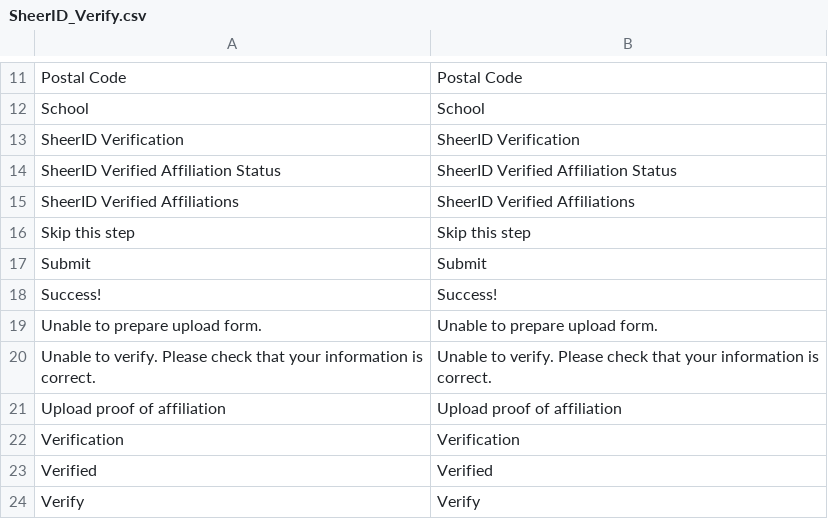
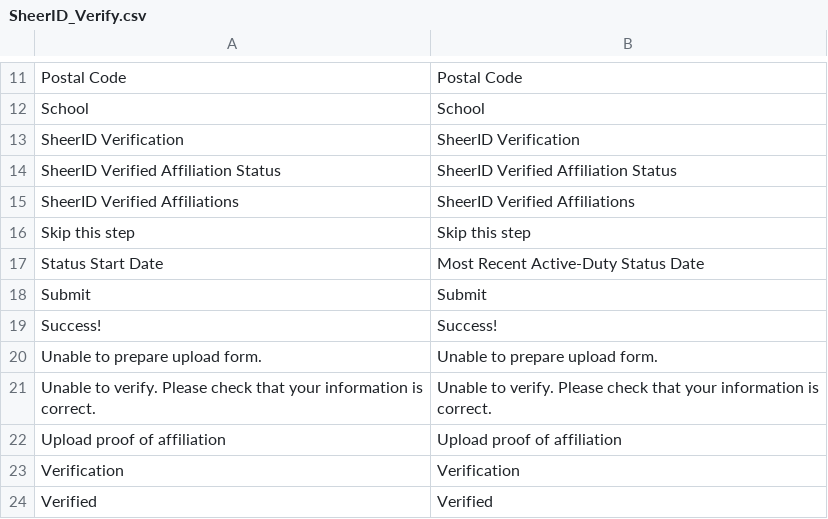
Before and after one commit to sheerid/sheerid-magento, a CSV file: locale/en_US/SheerID_Verify.csv, drawn as a sheet; only a part is shown, gaps mark what is left out; the shorter side is filled out with more unchanged rows.

Commit message:
Properly display and handle arbitrary date fields

```diff
--- a/locale/en_US/SheerID_Verify.csv
+++ b/locale/en_US/SheerID_Verify.csv
@@ -16,2 +16,3 @@ SheerID Verified Affiliations,SheerID Verified Affiliations
 Skip this step,Skip this step
+Status Start Date,Most Recent Active-Duty Status Date
 Submit,Submit
```
Also changed, not shown: 2 other files.
